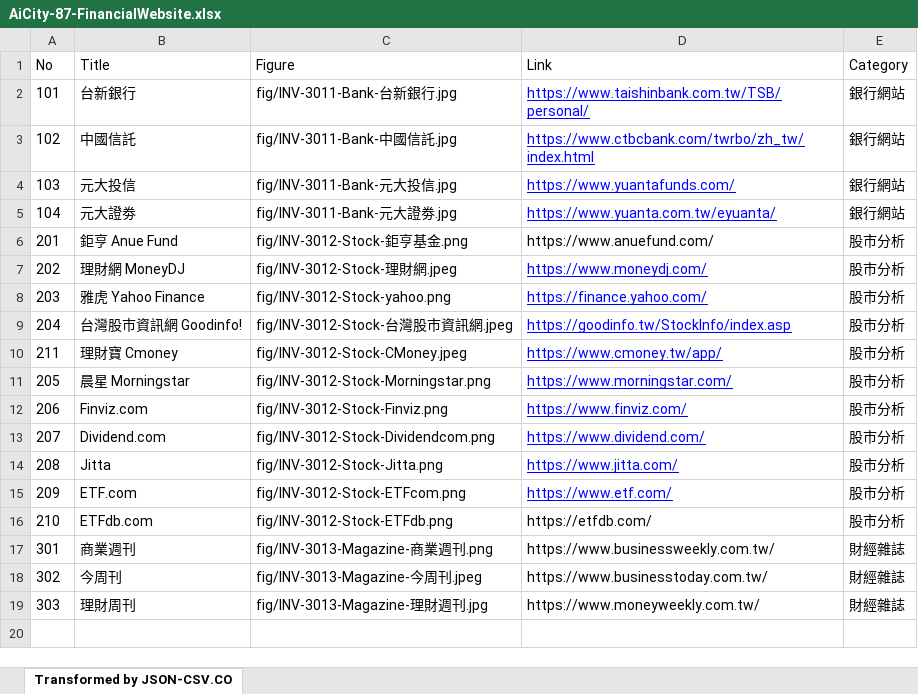
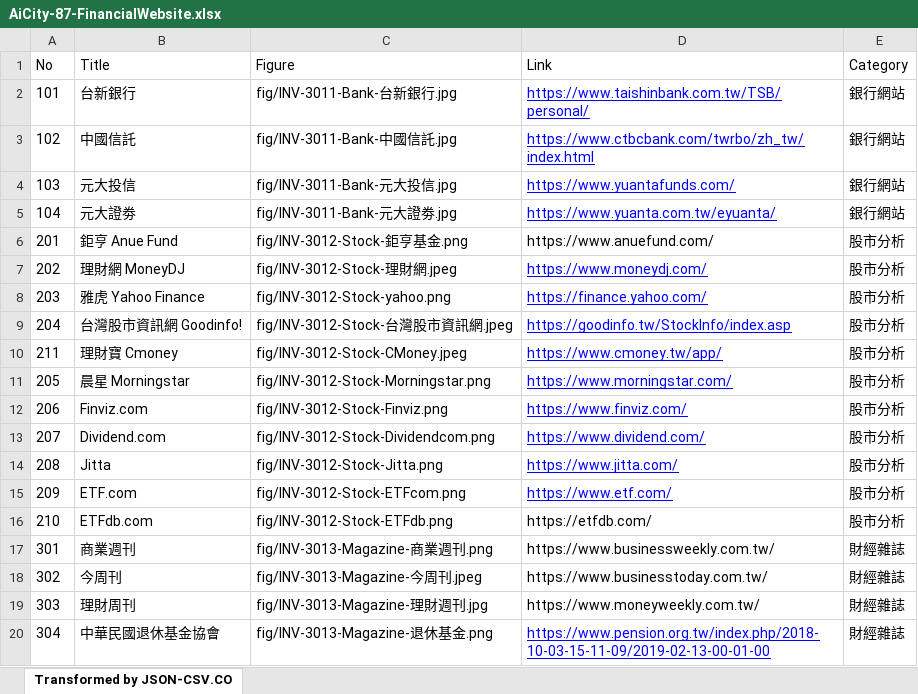
Before and after one commit to TCWang/AiCity2019, an Excel workbook: db/AiCity-87-FinancialWebsite.xlsx, sheet Transformed by JSON-CSV.CO, drawn as a sheet; values as stored, in another font and other column widths than the file's, no borders; the diff names each change by its address in the sheet, - before the commit and + after, or states it on an @@ line.

```diff
--- a/db/AiCity-87-FinancialWebsite.xlsx (sheet Transformed by JSON-CSV.CO)
+++ b/db/AiCity-87-FinancialWebsite.xlsx (sheet Transformed by JSON-CSV.CO)
+row 20: 304 | 中華民國退休基金協會 | fig/INV-3013-Magazine-退休基金.png | https://www.pension.org.tw/index.php/2018-10-03-15-11-09/2019-02-13-00-01-00 | 財經雜誌
```
Also changed, not shown: 2 other files.
